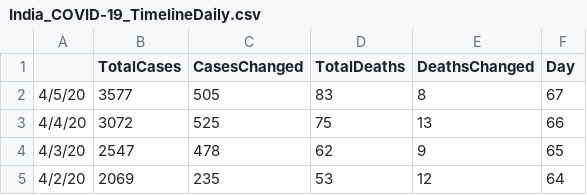
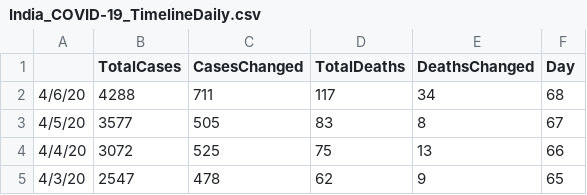
Before and after one commit to apricotsolutions/COVID-19, a CSV file: dataset03/India_COVID-19_TimelineDaily.csv, drawn as a sheet; only a part is shown; the shorter side is filled out with more unchanged rows.

```diff
--- a/dataset03/India_COVID-19_TimelineDaily.csv
+++ b/dataset03/India_COVID-19_TimelineDaily.csv
@@ -1,2 +1,3 @@
 ,TotalCases,CasesChanged,TotalDeaths,DeathsChanged,Day
+4/6/20,4288,711,117,34,68
 4/5/20,3577,505,83,8,67
```
Also changed, not shown: dataset03/Global_COVID-19_Timeline.csv, dataset03/Global_COVID-19_TimelineDaily.csv, 7 other files.
